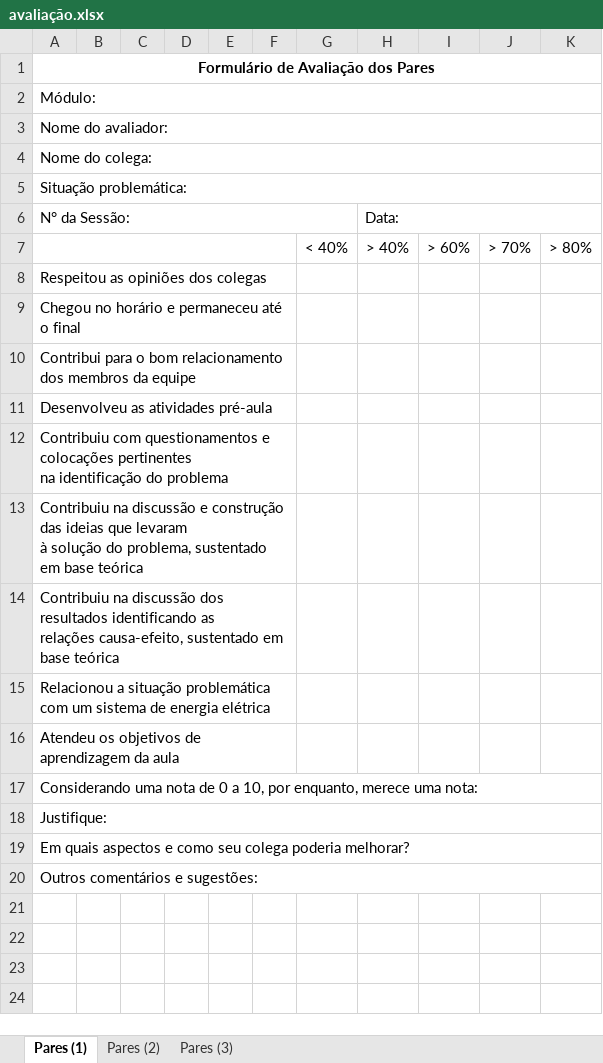
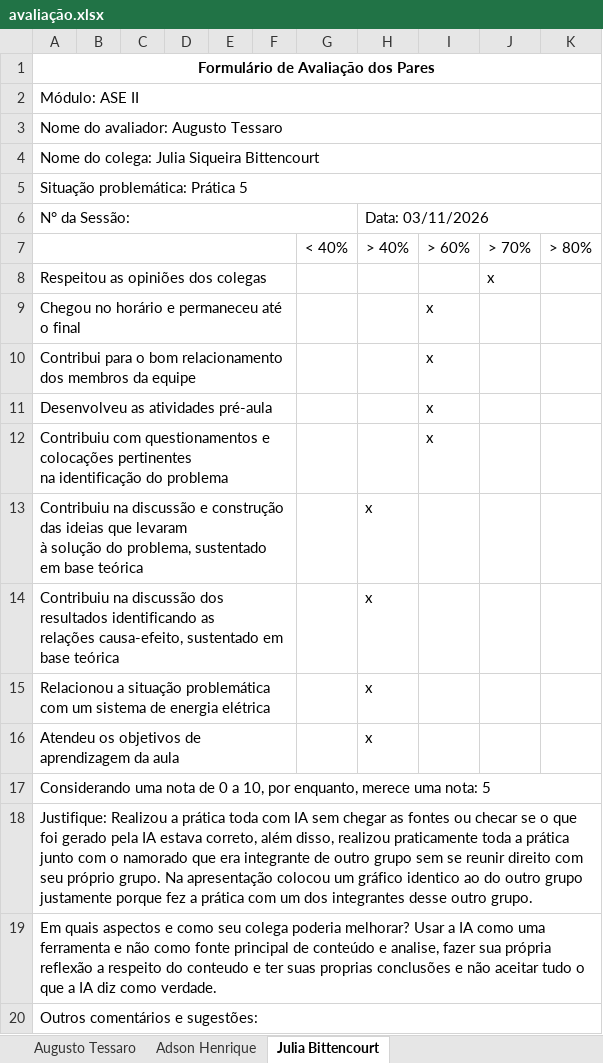
Before and after one commit to AugustoTessaro/2-SEMESTRE-4-ANO, an Excel workbook: ASE II/PRATICA/p5/avaliação.xlsx, sheet Julia Bittencourt, drawn as a sheet; values as stored, in another font and other column widths than the file's, no borders; the diff names each change by its address in the sheet, - before the commit and + after, or states it on an @@ line.

Commit message:
add avaliação de pares

```diff
--- a/ASE II/PRATICA/p5/avaliação.xlsx (sheet Julia Bittencourt)
+++ b/ASE II/PRATICA/p5/avaliação.xlsx (sheet Julia Bittencourt)
-sheet tab: Pares (1)
+sheet tab: Julia Bittencourt
-sheet tab: Pares (2)
-sheet tab: Pares (3)
+sheet tab: Augusto Tessaro
+sheet tab: Adson Henrique
-A2: Módulo:
+A2: Módulo: ASE II
-A3: Nome do avaliador:
+A3: Nome do avaliador: Augusto Tessaro
-A4: Nome do colega:
+A4: Nome do colega: Julia Siqueira Bittencourt
-A5: Situação problemática:
+A5: Situação problemática: Prática 5
-H6: Data:
+H6: Data: 03/11/2026
-J8: (empty)
+J8: x
-I9:I12: (empty)
+I9:I12: x
-H13:H16: (empty)
+H13:H16: x
-A17: …uma nota:
+A17: …uma nota: 5
-A18: Justifique:
+A18: Justifique: Realizou a prática toda com IA sem chegar as fontes ou checar se o que foi gerado pela IA estava correto, além disso, realizou praticamente toda a prática junto com o namorado que era integrante de outro grupo sem se reunir direito com seu próprio grupo. Na apresentação colocou um gráfico identico ao do outro grupo justamente porque fez a prática com um dos integrantes desse outro grupo.
-A19: …poderia melhorar?
+A19: …poderia melhorar? Usar a IA como uma ferramenta e não como fonte principal de conteúdo e analise, fazer sua própria reflexão a respeito do conteudo e ter suas proprias conclusões e não aceitar tudo o que a IA diz como verdade.
```
Also changed, not shown: 4 other files.
